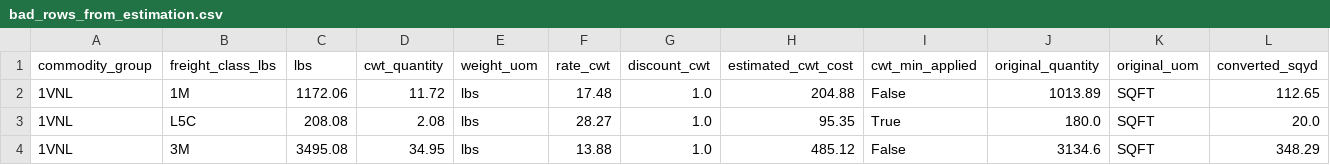
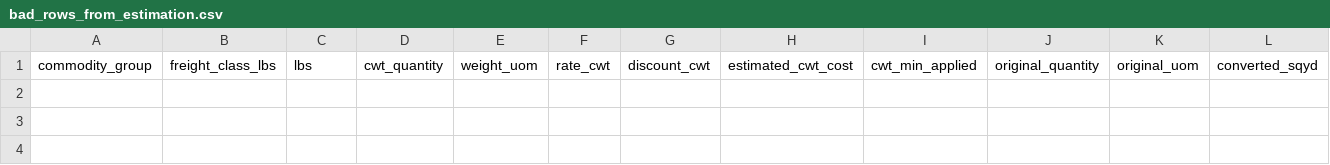
Before and after one commit to Zhuwaki/diverzify_freight_analysis, a CSV file: debug_outputs/bad_rows_from_estimation.csv, drawn as a sheet; only a part is shown; rows hold the shown columns only; the diff names each change by its address in the sheet, - before the commit and + after, or states it on an @@ line.

```diff
--- a/debug_outputs/bad_rows_from_estimation.csv
+++ b/debug_outputs/bad_rows_from_estimation.csv
-row 2: 1VNL | 1M | 1172.06 | 11.72 | lbs | 17.48 | 1.0 | 204.88 | False | 1013.89 | SQFT | 112.65
-row 3: 1VNL | L5C | 208.08 | 2.08 | lbs | 28.27 | 1.0 | 95.35 | True | 180.0 | SQFT | 20.0
-row 4: 1VNL | 3M | 3495.08 | 34.95 | lbs | 13.88 | 1.0 | 485.12 | False | 3134.6 | SQFT | 348.29
```
Also changed, not shown: 8 other files.
